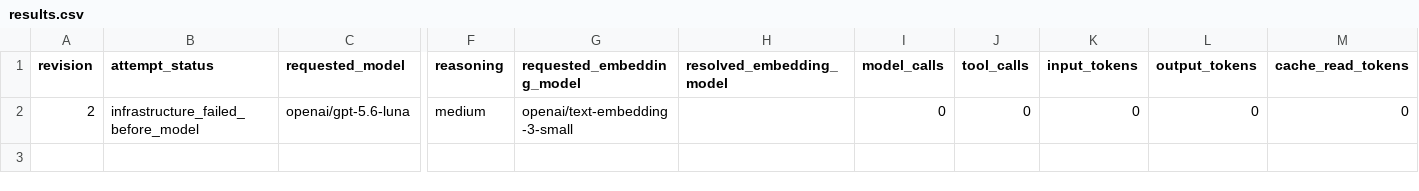
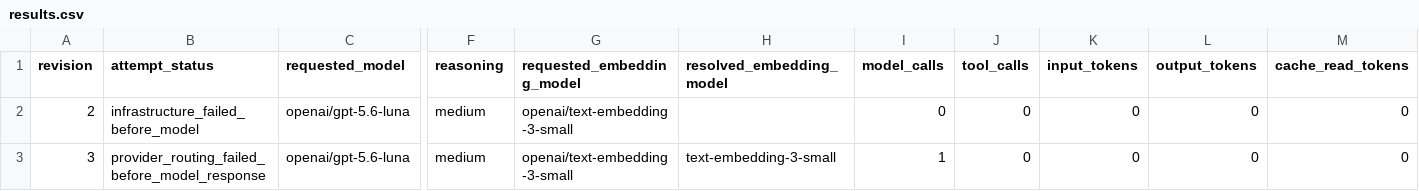
Before and after one commit to JD-Consultant/Caliburn, a CSV file: docs/experiments/2026-09-03-memory-routing-canonical-read/results.csv, drawn as a sheet; only a part is shown, gaps mark what is left out; rows hold the shown columns only; the diff names each change by its address in the sheet, - before the commit and + after, or states it on an @@ line.

Commit message:
docs: report memory trial revision 3

```diff
--- a/docs/experiments/2026-09-03-memory-routing-canonical-read/results.csv
+++ b/docs/experiments/2026-09-03-memory-routing-canonical-read/results.csv
+row 3: 3 | provider_routing_failed_before_model_response | openai/gpt-5.6-luna | medium | openai/text-embedding-3-small | text-embedding-3-small | 1 | 0 | 0 | 0 | 0
```
Also changed, not shown: 7 other files.
